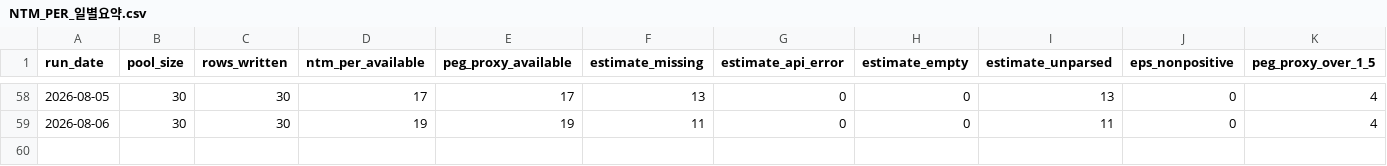
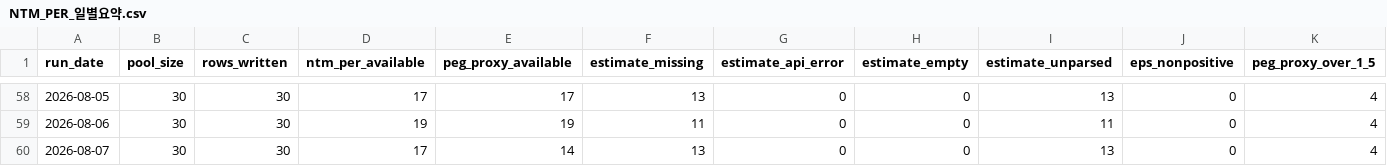
Before and after one commit to Lee-D-S/stock-signal-lab, a CSV file: ai 주가 변동 원인 분석/08_관찰기록/06_밸류에이션/NTM_PER_일별요약.csv, drawn as a sheet; only a part is shown, gaps mark what is left out; the diff names each change by its address in the sheet, - before the commit and + after, or states it on an @@ line.

```diff
--- a/ai 주가 변동 원인 분석/08_관찰기록/06_밸류에이션/NTM_PER_일별요약.csv
+++ b/ai 주가 변동 원인 분석/08_관찰기록/06_밸류에이션/NTM_PER_일별요약.csv
+row 60: 2026-08-07 | 30 | 30 | 17 | 14 | 13 | 0 | 0 | 13 | 0 | 4
```
Also changed, not shown: ai 주가 변동 원인 분석/07_전략신호/00_유니버스/거래대금_상위_누적_유니버스.csv, ai 주가 변동 원인 분석/07_전략신호/02_신규조건/신규조건_관심종목_시그널_스캔.csv, 19 other files.
